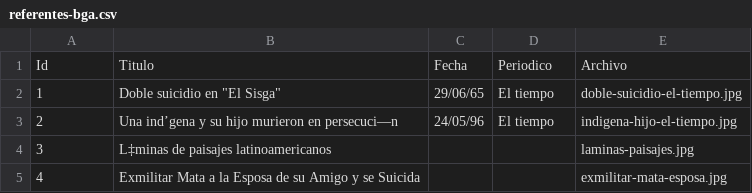
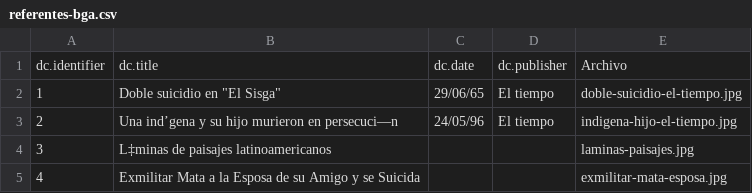
Before and after one commit to Majoospina1/coleccion-bga, a CSV file: data/referentes-bga.csv, drawn as a sheet; removed rows and columns are numbered as before the commit, all else as after; the diff names each change by its address in the sheet, - before the commit and + after, or states it on an @@ line.

```diff
--- a/data/referentes-bga.csv
+++ b/data/referentes-bga.csv
-row 1: Id | Titulo | Fecha | Periodico | Archivo
+row 1: dc.identifier | dc.title | dc.date | dc.publisher | Archivo
```
Also changed, not shown: data/obras-bga.csv, 1 other file.
